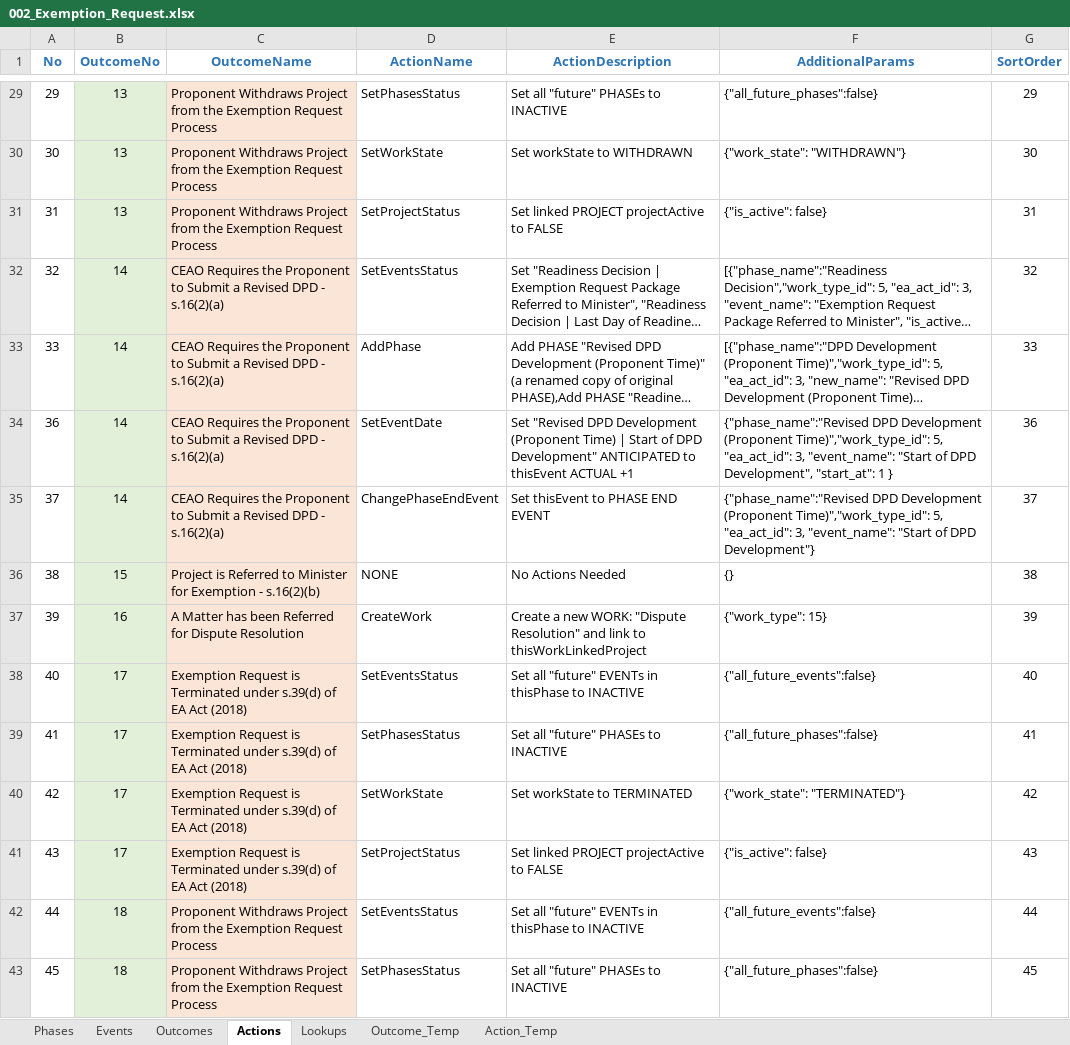
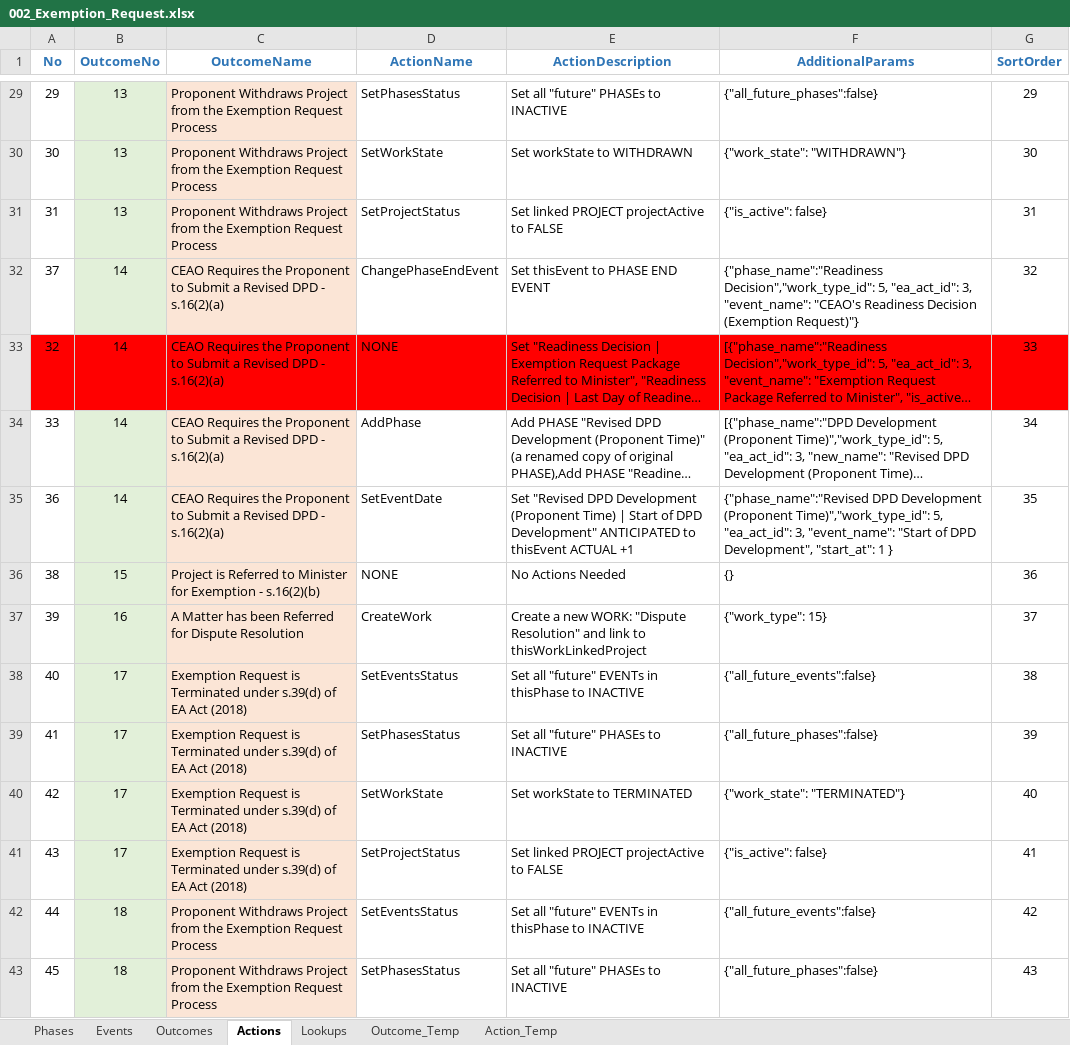
Before and after one commit to bcgov/EPIC.track, an Excel workbook: epictrack-api/src/api/templates/event_templates/exemption_request/002_Exemption_Request.xlsx, sheet Actions, drawn as a sheet; only a part is shown, gaps mark what is left out; long unchanged cells end in …; values as stored, in another font and other column widths than the file's, no borders; removed rows and columns are numbered as before the commit, all else as after; the diff covers the shown part only; the diff names each change by its address in the sheet, - before the commit and + after, or states it on an @@ line.

Commit message:
fixes-actions, eventform decision box, exemption template (#2039)

```diff
--- a/epictrack-api/src/api/templates/event_templates/exemption_request/002_Exemption_Request.xlsx (sheet Actions)
+++ b/epictrack-api/src/api/templates/event_templates/exemption_request/002_Exemption_Request.xlsx (sheet Actions)
+row 32: 37 | 14 | CEAO Requires the Proponent to Submit a Revised DPD - s.16(2)(a) | ChangePhaseEndEvent | Set thisEvent to PHASE END EVENT | {"phase_name":"Readiness Decision","work_type_id": 5, "ea_act_id": 3, "event_name": "CEAO's Readiness Decision (Exemption Request)"} | 32
-A33 fill: none
+A33 fill: #FF0000
-B33 fill: #E2F0D9
+B33 fill: #FF0000
-C33 fill: #FBE5D6
+C33 fill: #FF0000
-D33 (ActionName): SetEventsStatus
+D33 (ActionName): NONE
-D33:G33 fill: none
+D33:G33 fill: #FF0000
-G33 (SortOrder): 32
+G33 (SortOrder): 33
-G34 (SortOrder): 33
+G34 (SortOrder): 34
-G35 (SortOrder): 36
+G35 (SortOrder): 35
-row 35: 37 | 14 | CEAO Requires the Proponent to Submit a Revised DPD - s.16(2)(a) | ChangePhaseEndEvent | Set thisEvent to PHASE END EVENT | {"phase_name":"Revised DPD Development (Proponent Time)","work_type_id": 5, "ea_act_id": 3, "event_name": "Start of DPD Development"} | 37
-G36 (SortOrder): 38
+G36 (SortOrder): 36
-G37 (SortOrder): 39
+G37 (SortOrder): 37
-G38 (SortOrder): 40
+G38 (SortOrder): 38
-G39 (SortOrder): 41
+G39 (SortOrder): 39
-G40 (SortOrder): 42
+G40 (SortOrder): 40
-G41 (SortOrder): 43
+G41 (SortOrder): 41
-G42 (SortOrder): 44
+G42 (SortOrder): 42
-G43 (SortOrder): 45
+G43 (SortOrder): 43
```
Also changed, not shown: 104 edited cells and cell formats elsewhere in this sheet, sheet Outcomes, formulas that keep their value, 5 other files.
